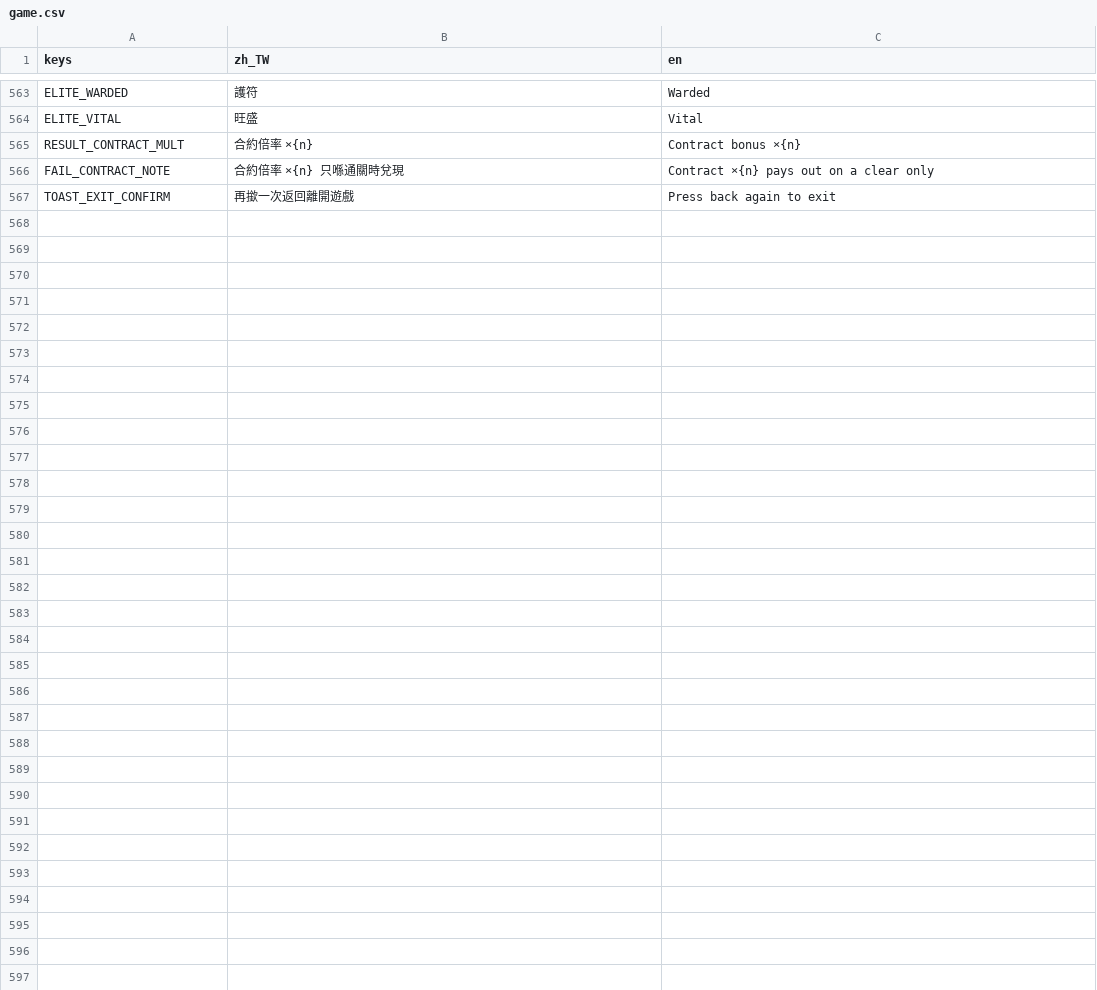
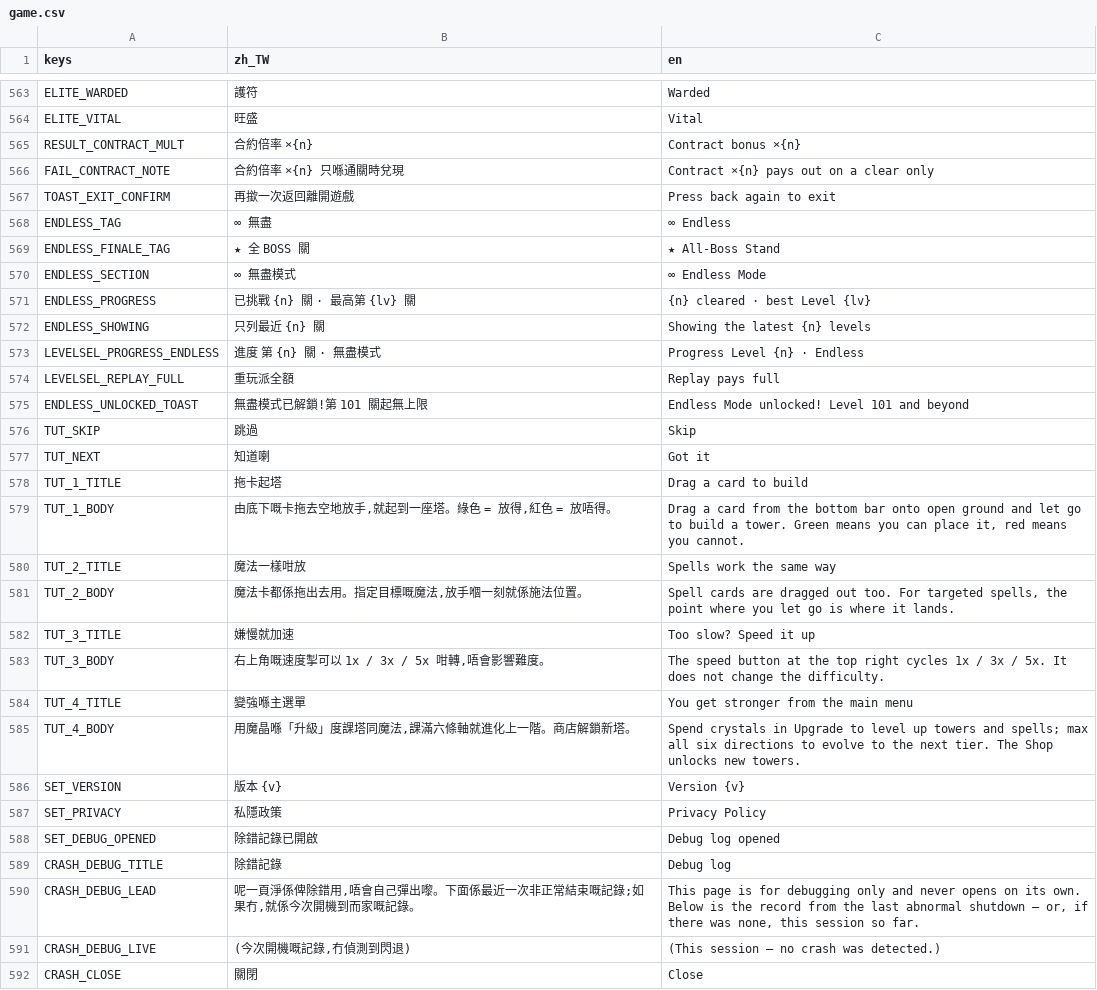
Before and after one commit to jackncw/game-towerdefence, a CSV file: i18n/game.csv, drawn as a sheet; only a part is shown, gaps mark what is left out; the diff names each change by its address in the sheet, - before the commit and + after, or states it on an @@ line.

```diff
--- a/i18n/game.csv
+++ b/i18n/game.csv
+row 568: ENDLESS_TAG | ∞ 無盡 | ∞ Endless
+row 569: ENDLESS_FINALE_TAG | ★ 全 BOSS 關 | ★ All-Boss Stand
+row 570: ENDLESS_SECTION | ∞ 無盡模式 | ∞ Endless Mode
+row 571: ENDLESS_PROGRESS | 已挑戰 {n} 關 · 最高第 {lv} 關 | {n} cleared · best Level {lv}
+row 572: ENDLESS_SHOWING | 只列最近 {n} 關 | Showing the latest {n} levels
+row 573: LEVELSEL_PROGRESS_ENDLESS | 進度 第 {n} 關 · 無盡模式 | Progress Level {n} · Endless
+row 574: LEVELSEL_REPLAY_FULL | 重玩派全額 | Replay pays full
+row 575: ENDLESS_UNLOCKED_TOAST | 無盡模式已解鎖!第 101 關起無上限 | Endless Mode unlocked! Level 101 and beyond
+row 576: TUT_SKIP | 跳過 | Skip
+row 577: TUT_NEXT | 知道喇 | Got it
+row 578: TUT_1_TITLE | 拖卡起塔 | Drag a card to build
+row 579: TUT_1_BODY | 由底下嘅卡拖去空地放手,就起到一座塔。綠色 = 放得,紅色 = 放唔得。 | Drag a card from the bottom bar onto open ground and let go to build a tower. Green means you can place it, red means you cannot.
+row 580: TUT_2_TITLE | 魔法一樣咁放 | Spells work the same way
+row 581: TUT_2_BODY | 魔法卡都係拖出去用。指定目標嘅魔法,放手嗰一刻就係施法位置。 | Spell cards are dragged out too. For targeted spells, the point where you let go is where it lands.
+row 582: TUT_3_TITLE | 嫌慢就加速 | Too slow? Speed it up
+row 583: TUT_3_BODY | 右上角嘅速度掣可以 1x / 3x / 5x 咁轉,唔會影響難度。 | The speed button at the top right cycles 1x / 3x / 5x. It does not change the difficulty.
+row 584: TUT_4_TITLE | 變強喺主選單 | You get stronger from the main menu
+row 585: TUT_4_BODY | 用魔晶喺「升級」度課塔同魔法,課滿六條軸就進化上一階。商店解鎖新塔。 | Spend crystals in Upgrade to level up towers and spells; max all six directions to evolve to the next tier. The Shop unlocks new towers.
+row 586: SET_VERSION | 版本 {v} | Version {v}
+row 587: SET_PRIVACY | 私隱政策 | Privacy Policy
+row 588: SET_DEBUG_OPENED | 除錯記錄已開啟 | Debug log opened
+row 589: CRASH_DEBUG_TITLE | 除錯記錄 | Debug log
+row 590: CRASH_DEBUG_LEAD | 呢一頁淨係俾除錯用,唔會自己彈出嚟。下面係最近一次非正常結束嘅記錄;如果冇,就係今次開機到而家嘅記錄。 | This page is for debugging only and never opens on its own. Below is the record from the last abnormal shutdown — or, if there was none, this session so far.
+row 591: CRASH_DEBUG_LIVE | (今次開機嘅記錄,冇偵測到閃退) | (This session — no crash was detected.)
+row 592: CRASH_CLOSE | 關閉 | Close
```
Also changed, not shown: 22 other files.
